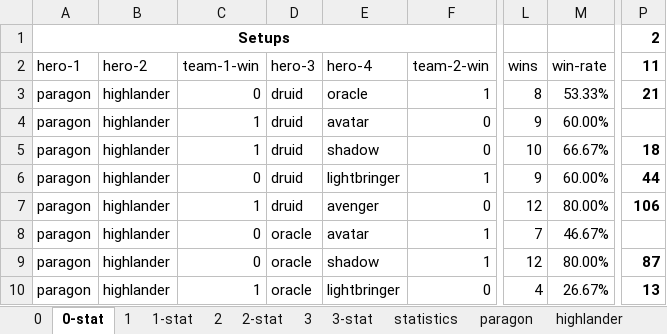
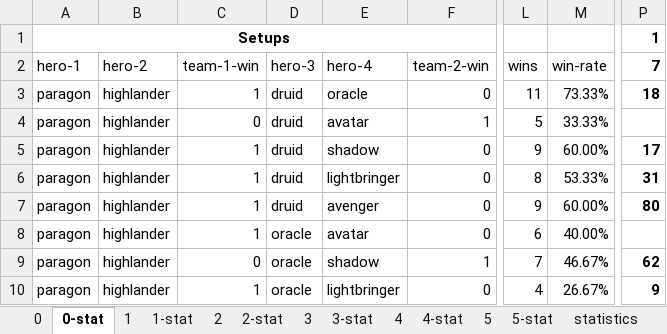
Before and after one commit to losferwords/astaria-bot-backend, an Excel workbook: statistics-runs/statistics-run-13.xlsx, sheet 0-stat, drawn as a sheet; only a part is shown, gaps mark what is left out; values as stored, in another font and other column widths than the file's, no borders; conditional formats and table styles not drawn; the diff covers the shown part only; the diff names each change by its address in the sheet, - before the commit and + after, or states it on an @@ line.

```diff
--- a/statistics-runs/statistics-run-13.xlsx (sheet 0-stat)
+++ b/statistics-runs/statistics-run-13.xlsx (sheet 0-stat)
+sheet tab: 4
+sheet tab: 4-stat
+sheet tab: 5
+sheet tab: 5-stat
-P1: 2
+P1: 1
-P2: 11
+P2: 7
-C3: 0
+C3: 1
-F3: 1
+F3: 0
-L3: 8
+L3: 11
-M3: 53.33%
+M3: 73.33%
-P3: 21
+P3: 18
-C4: 1
+C4: 0
-F4: 0
+F4: 1
-L4: 9
+L4: 5
-M4: 60.00%
+M4: 33.33%
-L5: 10
+L5: 9
-M5: 66.67%
+M5: 60.00%
-P5: 18
+P5: 17
-C6: 0
+C6: 1
-F6: 1
+F6: 0
-L6: 9
+L6: 8
-M6: 60.00%
+M6: 53.33%
-P6: 44
+P6: 31
-L7: 12
+L7: 9
-M7: 80.00%
+M7: 60.00%
-P7: 106
+P7: 80
-C8: 0
+C8: 1
-F8: 1
+F8: 0
-L8: 7
+L8: 6
-M8: 46.67%
+M8: 40.00%
-L9: 12
+L9: 7
-M9: 80.00%
+M9: 46.67%
-P9: 87
+P9: 62
-P10: 13
+P10: 9
```
Also changed, not shown: 224 edited cells elsewhere in this sheet, sheet 0, sheet 2, sheet paragon, sheet avatar, sheet avenger, sheet druid, 9 more sheets, formulas that keep their value, hidden cells, 20 other files.
